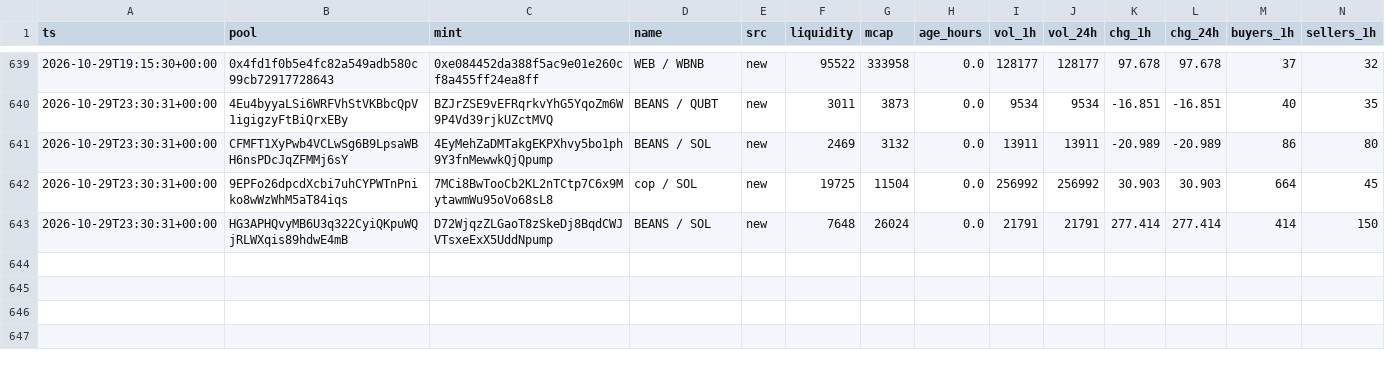
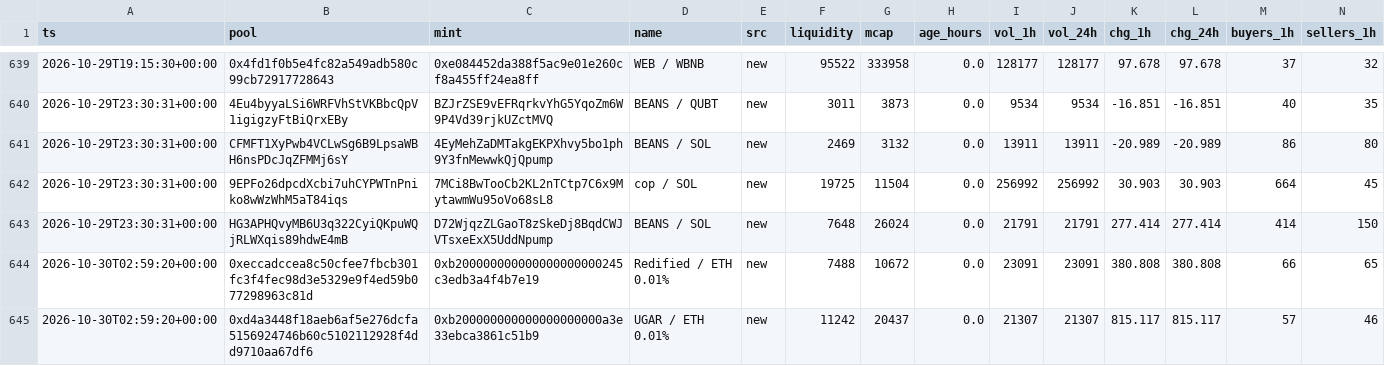
Before and after one commit to kennyasamoah/Kryptsig, a CSV file: admitted.csv, drawn as a sheet; only a part is shown, gaps mark what is left out; rows hold the shown columns only; the diff names each change by its address in the sheet, - before the commit and + after, or states it on an @@ line.

```diff
--- a/admitted.csv
+++ b/admitted.csv
+row 644: 2026-10-30T02:59:20+00:00 | 0xeccadccea8c50cfee7fbcb301fc3f4fec98d3e5329e9f4ed59b077298963c81d | 0xb200000000000000000000245c3edb3a4f4b7e19 | Redified / ETH 0.01% | new | 7488 | 10672 | 0.0 | 23091 | 23091 | 380.808 | 380.808 | 66 | 65
+row 645: 2026-10-30T02:59:20+00:00 | 0xd4a3448f18aeb6af5e276dcfa5156924746b60c5102112928f4dd9710aa67df6 | 0xb200000000000000000000a3e33ebca3861c51b9 | UGAR / ETH 0.01% | new | 11242 | 20437 | 0.0 | 21307 | 21307 | 815.117 | 815.117 | 57 | 46
```
Also changed, not shown: observations.csv, 1 other file.
